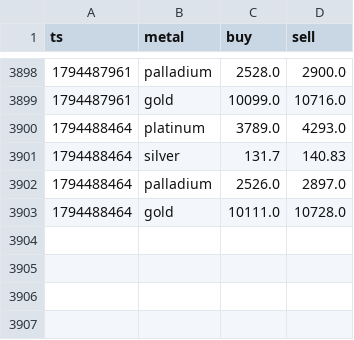
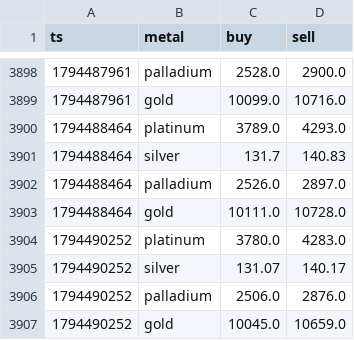
Before and after one commit to JamesBondman/Mettals, a CSV file: data/rates.csv, drawn as a sheet; only a part is shown, gaps mark what is left out; the diff names each change by its address in the sheet, - before the commit and + after, or states it on an @@ line.

Commit message:
rates

```diff
--- a/data/rates.csv
+++ b/data/rates.csv
+row 3904: 1794490252 | platinum | 3780.0 | 4283.0
+row 3905: 1794490252 | silver | 131.07 | 140.17
+row 3906: 1794490252 | palladium | 2506.0 | 2876.0
+row 3907: 1794490252 | gold | 10045.0 | 10659.0
```
